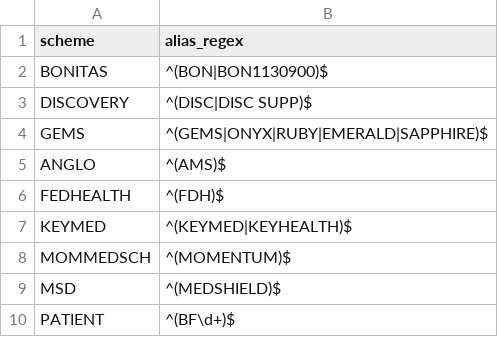
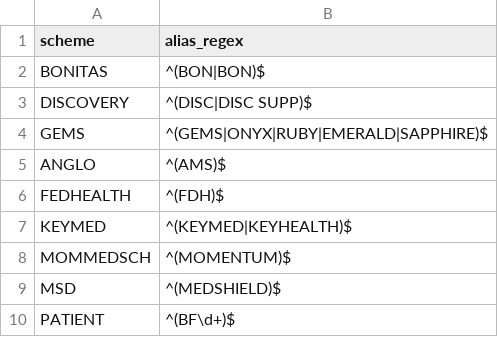
Before and after one commit to BurkeBomb/monthlyauto, a CSV file: data/ALIAS_MAP.csv, drawn as a sheet.

Commit message:
Update alias regex for BONITAS

```diff
--- a/data/ALIAS_MAP.csv
+++ b/data/ALIAS_MAP.csv
@@ -1,3 +1,3 @@
 scheme,alias_regex
-BONITAS,^(BON|BON1130900)$
+BONITAS,^(BON|BON)$
 DISCOVERY,^(DISC|DISC SUPP)$
```
